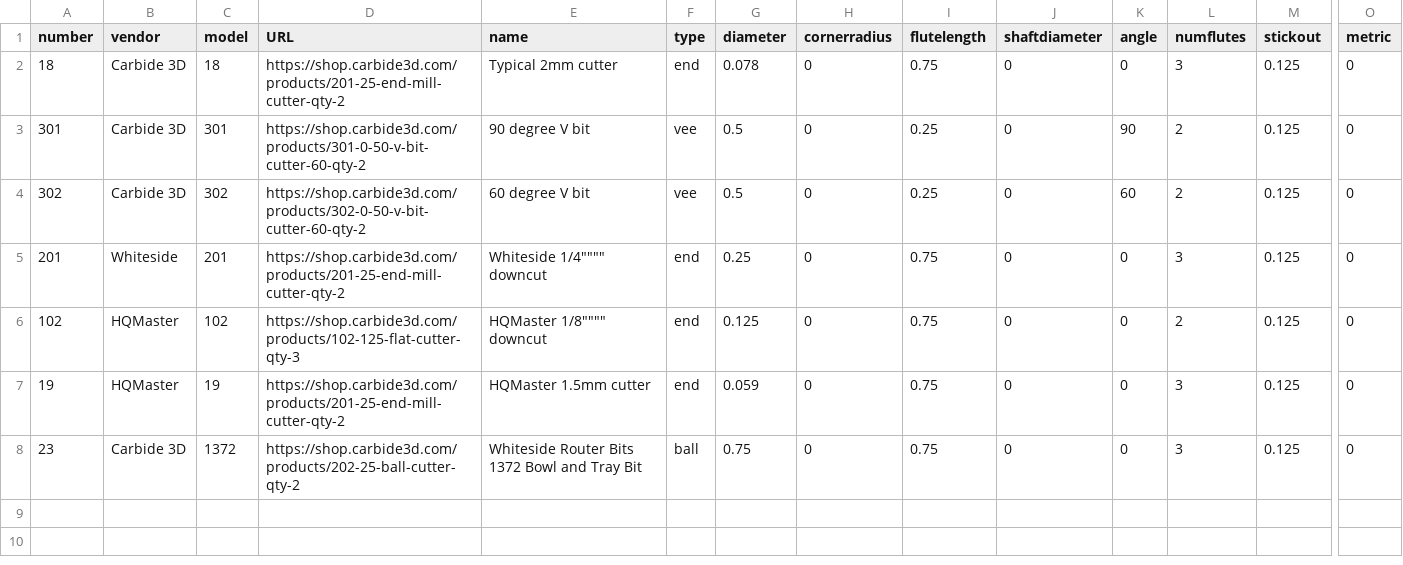
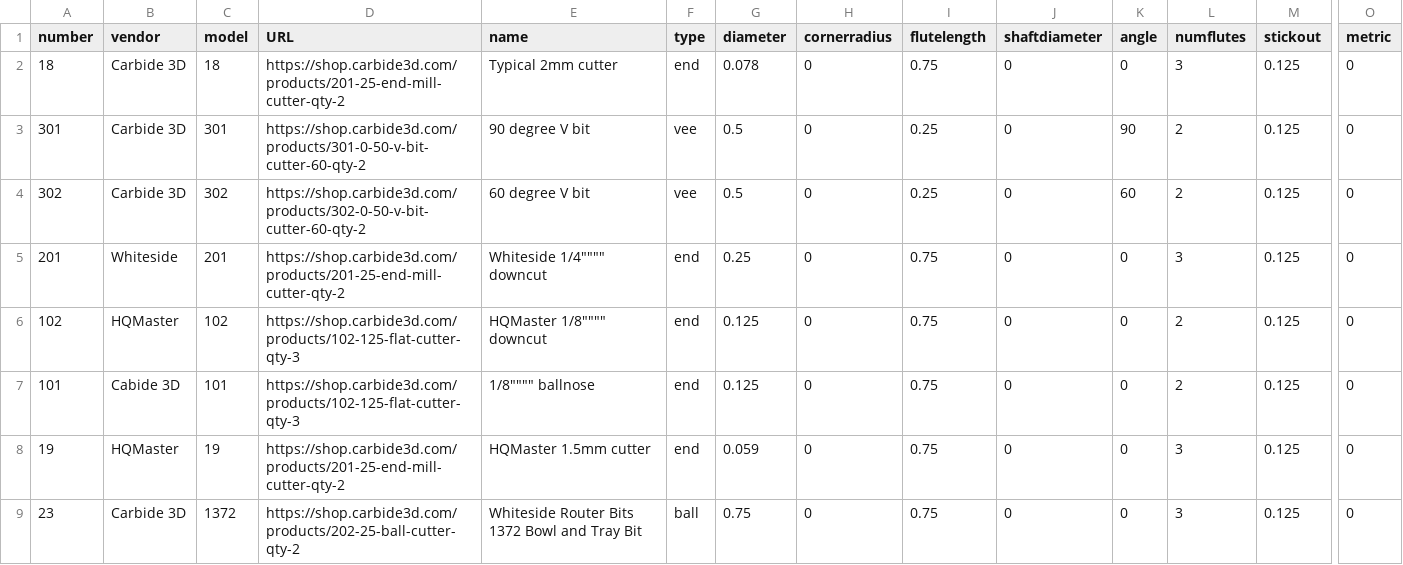
Before and after one commit to fenrus75/FenrusCNCtools, a CSV file: toolpath/toollib.csv, drawn as a sheet; only a part is shown, gaps mark what is left out; rows hold the shown columns only; the diff names each change by its address in the sheet, - before the commit and + after, or states it on an @@ line.

```diff
--- a/toolpath/toollib.csv
+++ b/toolpath/toollib.csv
+row 7: 101 | Cabide 3D | 101 | https://shop.carbide3d.com/products/102-125-flat-cutter-qty-3 | 1/8"""" ballnose | end | 0.125 | 0 | 0.75 | 0 | 0 | 2 | 0.125 | 0
```
Also changed, not shown: 4 other files.
